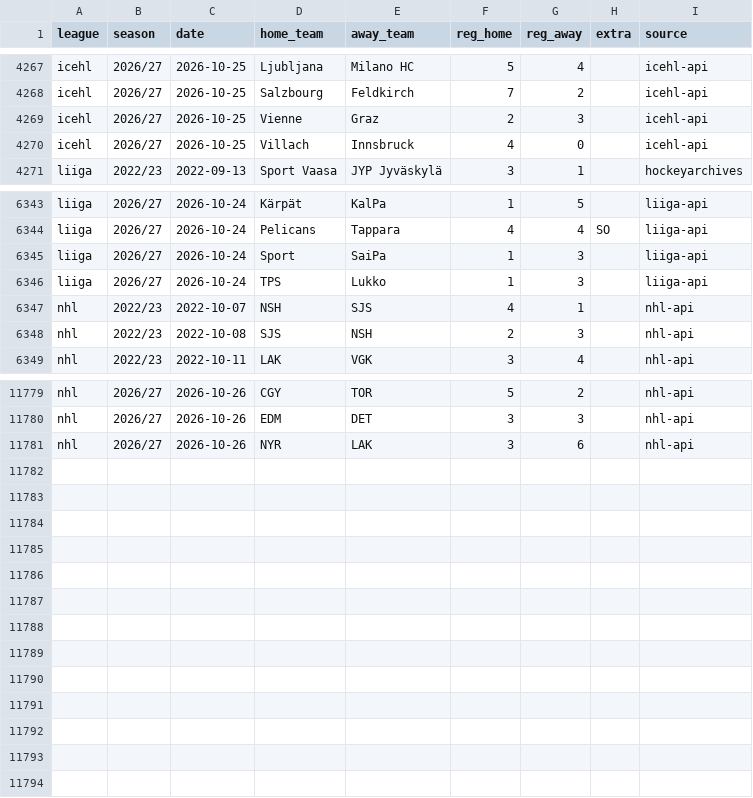
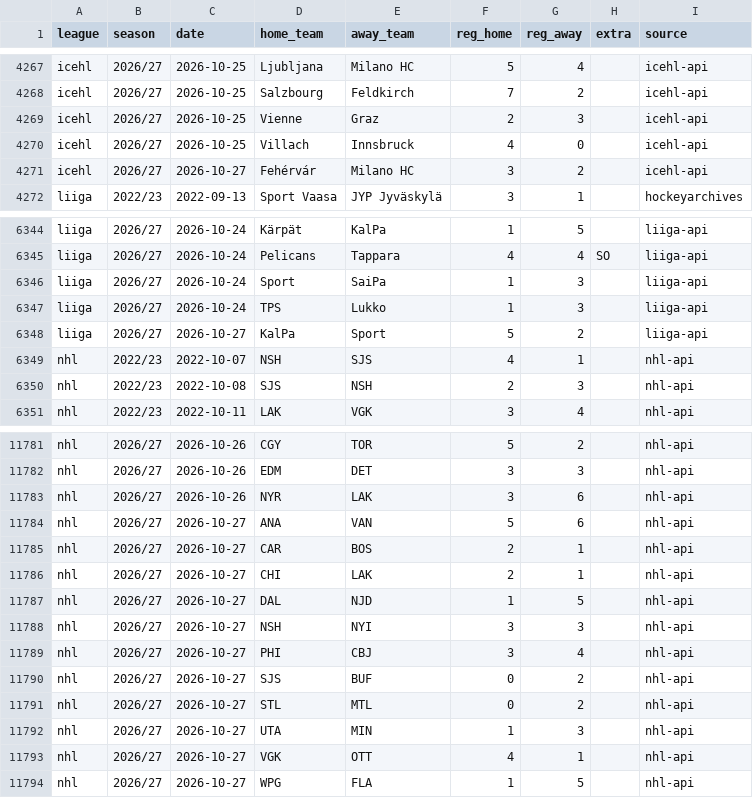
Before and after one commit to reinski260970/soccer, a CSV file: data/hockey/history.csv, drawn as a sheet; only a part is shown, gaps mark what is left out; the diff names each change by its address in the sheet, - before the commit and + after, or states it on an @@ line.

Commit message:
Hockey data audit 2026-10-28T09:54Z

```diff
--- a/data/hockey/history.csv
+++ b/data/hockey/history.csv
+row 4271: icehl | 2026/27 | 2026-10-27 | Fehérvár | Milano HC | 3 | 2 |  | icehl-api
+row 6348: liiga | 2026/27 | 2026-10-27 | KalPa | Sport | 5 | 2 |  | liiga-api
+row 11784: nhl | 2026/27 | 2026-10-27 | ANA | VAN | 5 | 6 |  | nhl-api
+row 11785: nhl | 2026/27 | 2026-10-27 | CAR | BOS | 2 | 1 |  | nhl-api
+row 11786: nhl | 2026/27 | 2026-10-27 | CHI | LAK | 2 | 1 |  | nhl-api
+row 11787: nhl | 2026/27 | 2026-10-27 | DAL | NJD | 1 | 5 |  | nhl-api
+row 11788: nhl | 2026/27 | 2026-10-27 | NSH | NYI | 3 | 3 |  | nhl-api
+row 11789: nhl | 2026/27 | 2026-10-27 | PHI | CBJ | 3 | 4 |  | nhl-api
+row 11790: nhl | 2026/27 | 2026-10-27 | SJS | BUF | 0 | 2 |  | nhl-api
+row 11791: nhl | 2026/27 | 2026-10-27 | STL | MTL | 0 | 2 |  | nhl-api
+row 11792: nhl | 2026/27 | 2026-10-27 | UTA | MIN | 1 | 3 |  | nhl-api
+row 11793: nhl | 2026/27 | 2026-10-27 | VGK | OTT | 4 | 1 |  | nhl-api
+row 11794: nhl | 2026/27 | 2026-10-27 | WPG | FLA | 1 | 5 |  | nhl-api
```
Also changed, not shown: 1 other file.
